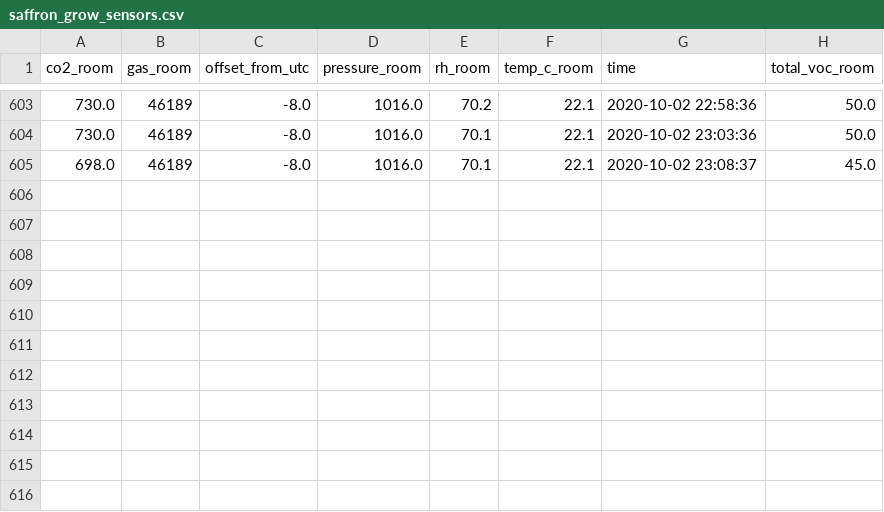
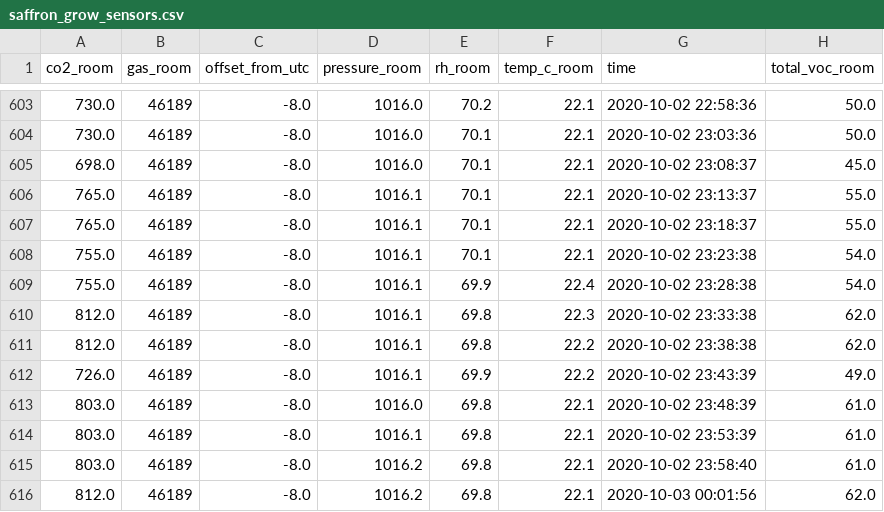
Before and after one commit to MichaelRGrant/indoor_ag, a CSV file: data/sensors/saffron_grow_sensors.csv, drawn as a sheet; only a part is shown, gaps mark what is left out.

Commit message:
update data

```diff
--- a/data/sensors/saffron_grow_sensors.csv
+++ b/data/sensors/saffron_grow_sensors.csv
@@ -605 +605,12 @@ co2_room,gas_room,offset_from_utc,pressure_room,rh_room,temp_c_room,time,total_v
 698.0,46189,-8.0,1016.0,70.1,22.1,2020-10-02 23:08:37,45.0
+765.0,46189,-8.0,1016.1,70.1,22.1,2020-10-02 23:13:37,55.0
+765.0,46189,-8.0,1016.1,70.1,22.1,2020-10-02 23:18:37,55.0
+755.0,46189,-8.0,1016.1,70.1,22.1,2020-10-02 23:23:38,54.0
+755.0,46189,-8.0,1016.1,69.9,22.4,2020-10-02 23:28:38,54.0
+812.0,46189,-8.0,1016.1,69.8,22.3,2020-10-02 23:33:38,62.0
+812.0,46189,-8.0,1016.1,69.8,22.2,2020-10-02 23:38:38,62.0
+726.0,46189,-8.0,1016.1,69.9,22.2,2020-10-02 23:43:39,49.0
+803.0,46189,-8.0,1016.0,69.8,22.1,2020-10-02 23:48:39,61.0
+803.0,46189,-8.0,1016.1,69.8,22.1,2020-10-02 23:53:39,61.0
+803.0,46189,-8.0,1016.2,69.8,22.1,2020-10-02 23:58:40,61.0
+812.0,46189,-8.0,1016.2,69.8,22.1,2020-10-03 00:01:56,62.0
```
Also changed, not shown: 1 other file.
